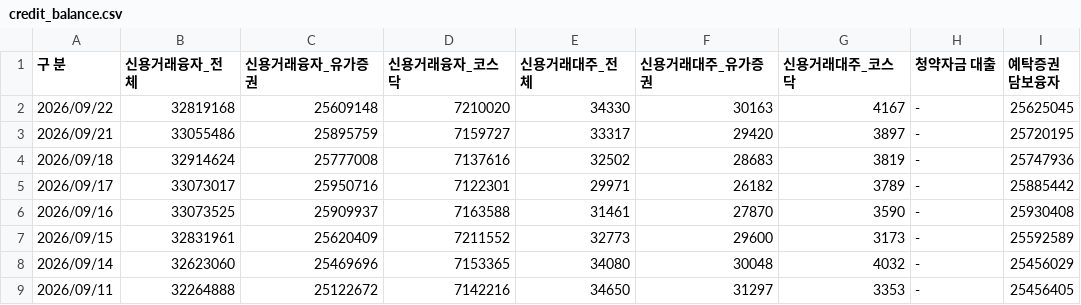
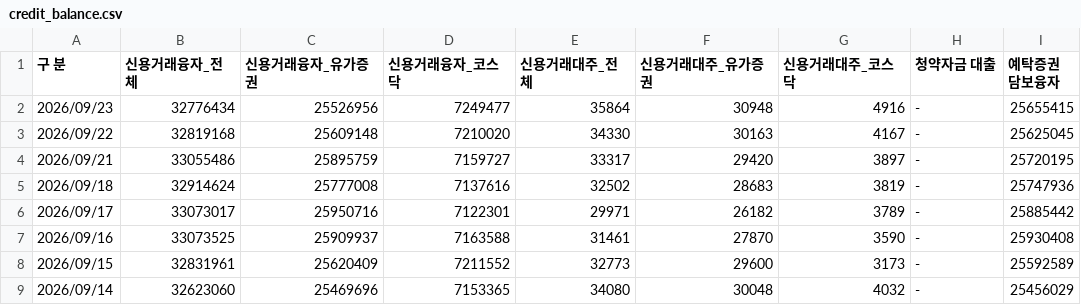
Before and after one commit to pdhman/report-summary, a CSV file: market_leverage_collector/data/credit_balance.csv, drawn as a sheet; only a part is shown; the shorter side is filled out with more unchanged rows.

Commit message:
leverage: 2026-09-28 수집

```diff
--- a/market_leverage_collector/data/credit_balance.csv
+++ b/market_leverage_collector/data/credit_balance.csv
@@ -1,2 +1,3 @@
 구 분,신용거래융자_전체,신용거래융자_유가증권,신용거래융자_코스닥,신용거래대주_전체,신용거래대주_유가증권,신용거래대주_코스닥,청약자금 대출,예탁증권 담보융자
+2026/09/23,32776434,25526956,7249477,35864,30948,4916,-,25655415
 2026/09/22,32819168,25609148,7210020,34330,30163,4167,-,25625045
```
Also changed, not shown: market_leverage_collector/data/market_funds.csv, 3 other files.
